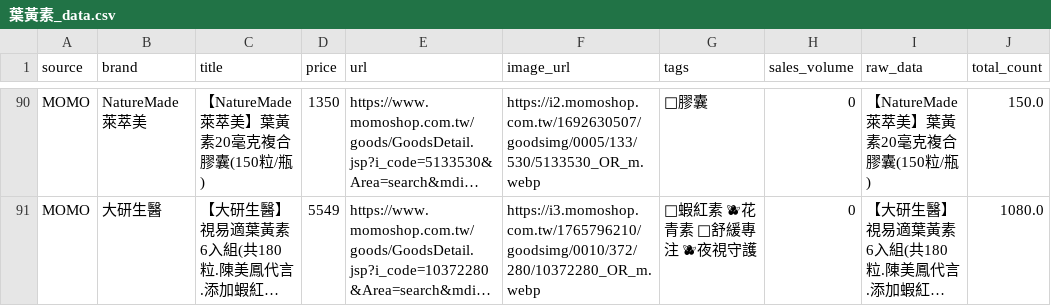
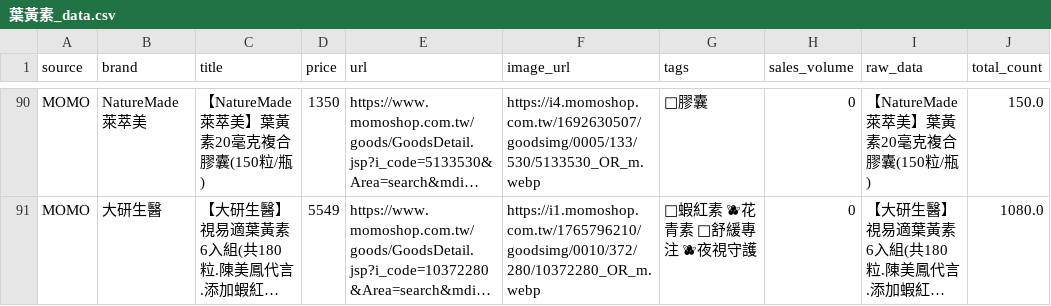
Before and after one commit to Liben-design/health-mvp, a CSV file: data/葉黃素_data.csv, drawn as a sheet; only a part is shown, gaps mark what is left out; long unchanged cells end in …; the diff covers the shown part only; the diff names each change by its address in the sheet, - before the commit and + after, or states it on an @@ line.

```diff
--- a/data/葉黃素_data.csv
+++ b/data/葉黃素_data.csv
-F90 (image_url): https://i2.momoshop.com.tw/1692630507/goodsimg/0005/133/530/5133530_OR_m.webp
+F90 (image_url): https://i4.momoshop.com.tw/1692630507/goodsimg/0005/133/530/5133530_OR_m.webp
-F91 (image_url): https://i3.momoshop.com.tw/1765796210/goodsimg/0010/372/280/10372280_OR_m.webp
+F91 (image_url): https://i1.momoshop.com.tw/1765796210/goodsimg/0010/372/280/10372280_OR_m.webp
```
Also changed, not shown: 23 edited cells elsewhere in this file, 2 other files.
